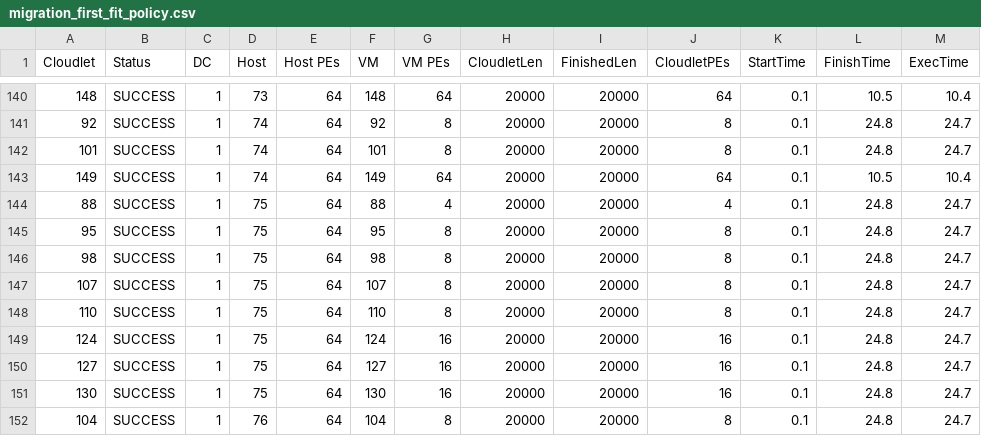
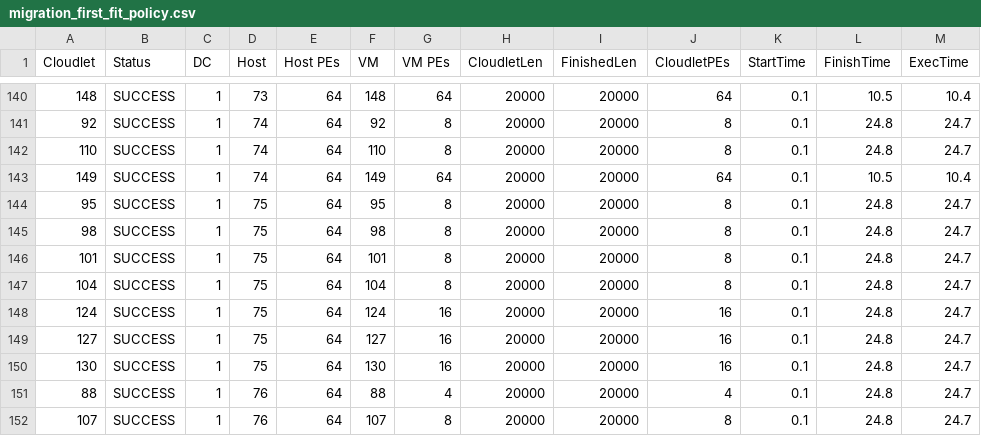
Before and after one commit to Drevinicius/migrations-simulations, a CSV file: migrations_results/migration_first_fit_policy.csv, drawn as a sheet; only a part is shown, gaps mark what is left out; removed rows and columns are numbered as before the commit, all else as after; the diff names each change by its address in the sheet, - before the commit and + after, or states it on an @@ line.

```diff
--- a/migrations_results/migration_first_fit_policy.csv
+++ b/migrations_results/migration_first_fit_policy.csv
-A142 (Cloudlet): 101
+A142 (Cloudlet): 110
-F142 (VM): 101
+F142 (VM): 110
-row 144: 88 | SUCCESS | 1 | 75 | 64 | 88 | 4 | 20000 | 20000 | 4 | 0.1 | 24.8 | 24.7
-A146 (Cloudlet): 107
+A146 (Cloudlet): 101
-F146 (VM): 107
+F146 (VM): 101
-A147 (Cloudlet): 110
+A147 (Cloudlet): 104
-F147 (VM): 110
+F147 (VM): 104
+row 151: 88 | SUCCESS | 1 | 76 | 64 | 88 | 4 | 20000 | 20000 | 4 | 0.1 | 24.8 | 24.7
-A152 (Cloudlet): 104
+A152 (Cloudlet): 107
-F152 (VM): 104
+F152 (VM): 107
```
Also changed, not shown: migrations_results/migration_best_fit_policy.csv, migrations_results/migration_best_fit_power.csv, 33 other files.
